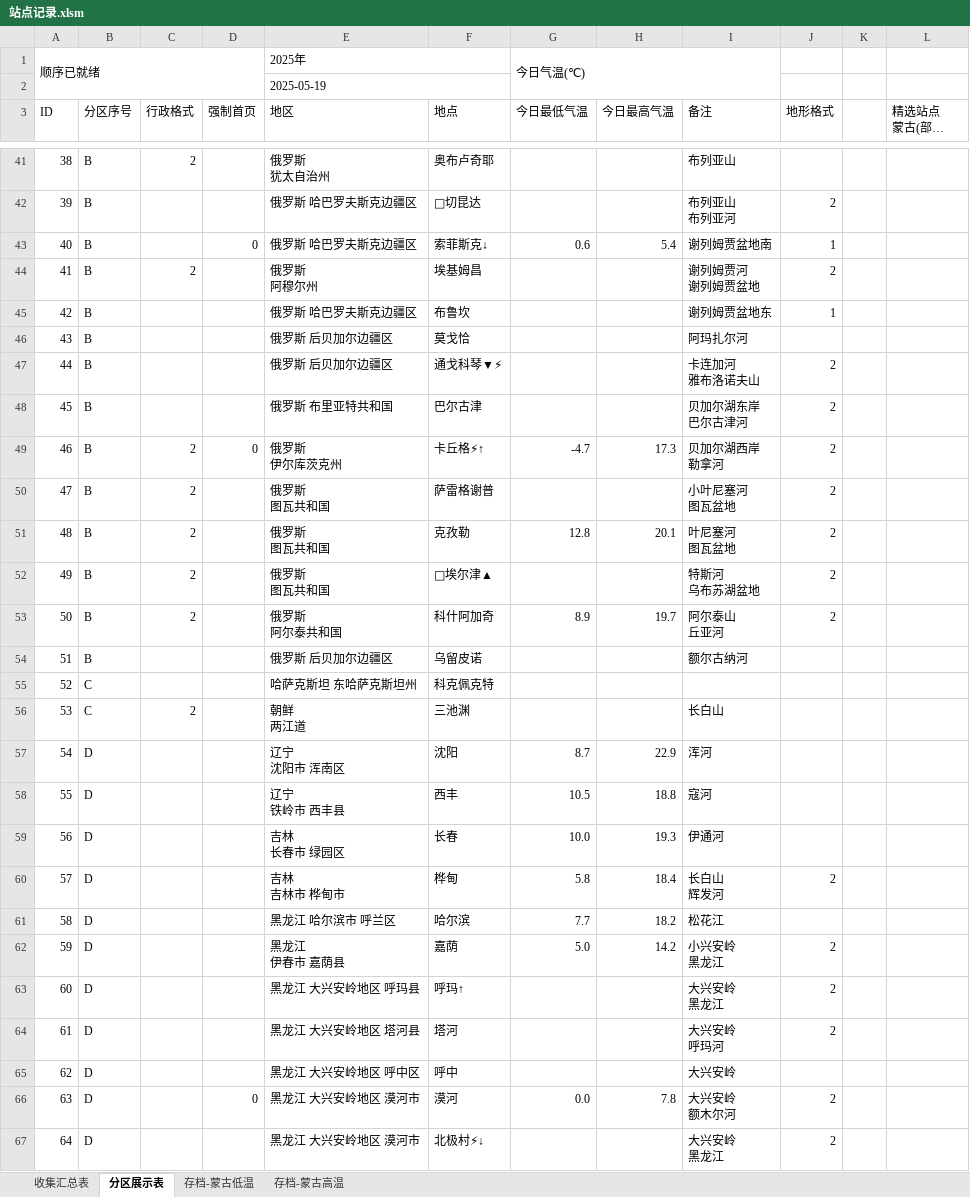
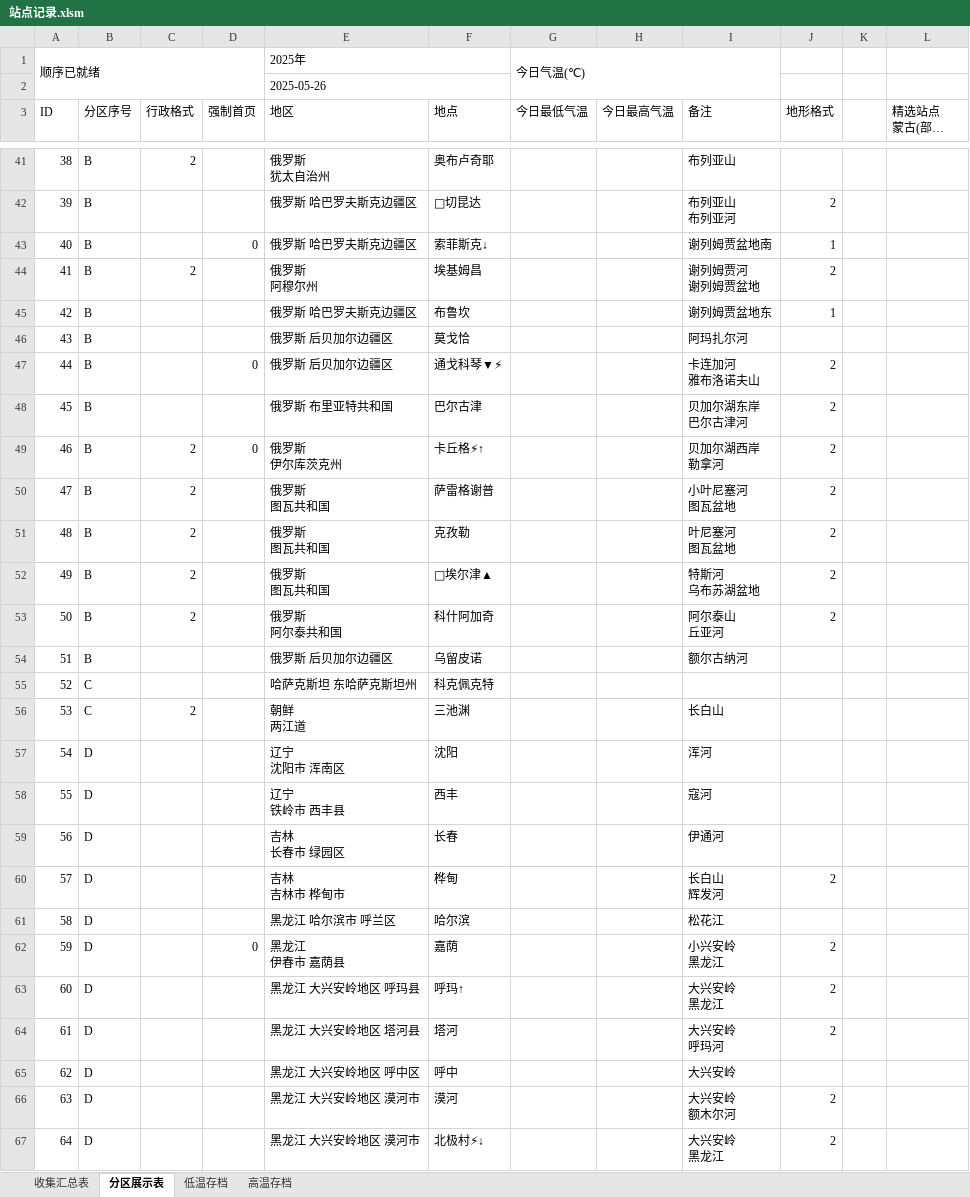
Before and after one commit to qkvkql/default, an Excel workbook: 气象/站点记录.xlsm, sheet 分区展示表, drawn as a sheet; only a part is shown, gaps mark what is left out; long unchanged cells end in …; values as stored, in another font and other column widths than the file's, no cell formats; the diff covers the shown part only; the diff names each change by its address in the sheet, - before the commit and + after, or states it on an @@ line.

```diff
--- a/气象/站点记录.xlsm (sheet 分区展示表)
+++ b/气象/站点记录.xlsm (sheet 分区展示表)
-sheet tab: 存档-蒙古低温
+sheet tab: 低温存档
-sheet tab: 存档-蒙古高温
+sheet tab: 高温存档
-E2 (地区): 2025-05-19
+E2 (地区): 2025-05-26
-G43 (今日最低气温): 0.6
+G43 (今日最低气温): (empty)
-H43 (今日最高气温): 5.4
+H43 (今日最高气温): (empty)
-D47 (强制首页): (empty)
+D47 (强制首页): 0
-G49 (今日最低气温): -4.7
+G49 (今日最低气温): (empty)
-H49 (今日最高气温): 17.3
+H49 (今日最高气温): (empty)
-G51 (今日最低气温): 12.8
+G51 (今日最低气温): (empty)
-H51 (今日最高气温): 20.1
+H51 (今日最高气温): (empty)
-G53 (今日最低气温): 8.9
+G53 (今日最低气温): (empty)
-H53 (今日最高气温): 19.7
+H53 (今日最高气温): (empty)
-G57 (今日最低气温): 8.7
+G57 (今日最低气温): (empty)
-H57 (今日最高气温): 22.9
+H57 (今日最高气温): (empty)
-G58 (今日最低气温): 10.5
+G58 (今日最低气温): (empty)
-H58 (今日最高气温): 18.8
+H58 (今日最高气温): (empty)
-G59 (今日最低气温): 10.0
+G59 (今日最低气温): (empty)
-H59 (今日最高气温): 19.3
+H59 (今日最高气温): (empty)
-G60 (今日最低气温): 5.8
+G60 (今日最低气温): (empty)
-H60 (今日最高气温): 18.4
+H60 (今日最高气温): (empty)
-G61 (今日最低气温): 7.7
+G61 (今日最低气温): (empty)
-H61 (今日最高气温): 18.2
+H61 (今日最高气温): (empty)
-D62 (强制首页): (empty)
+D62 (强制首页): 0
-G62 (今日最低气温): 5.0
+G62 (今日最低气温): (empty)
-H62 (今日最高气温): 14.2
+H62 (今日最高气温): (empty)
-D66 (强制首页): 0
+D66 (强制首页): (empty)
-G66 (今日最低气温): 0.0
+G66 (今日最低气温): (empty)
-H66 (今日最高气温): 7.8
+H66 (今日最高气温): (empty)
```
Also changed, not shown: 148 edited cells elsewhere in this sheet, sheet 收集汇总表, sheet 高温存档, sheet 低温存档, cell formats, 搬家物品清单.xlsx, 气象/站点信息.xlsx, 1 other file.
